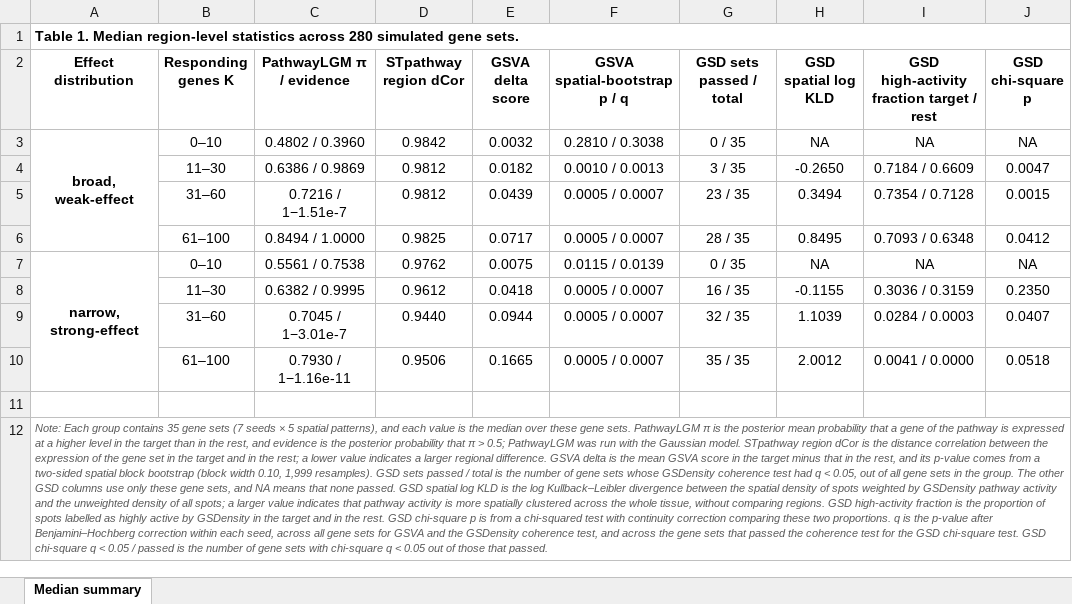
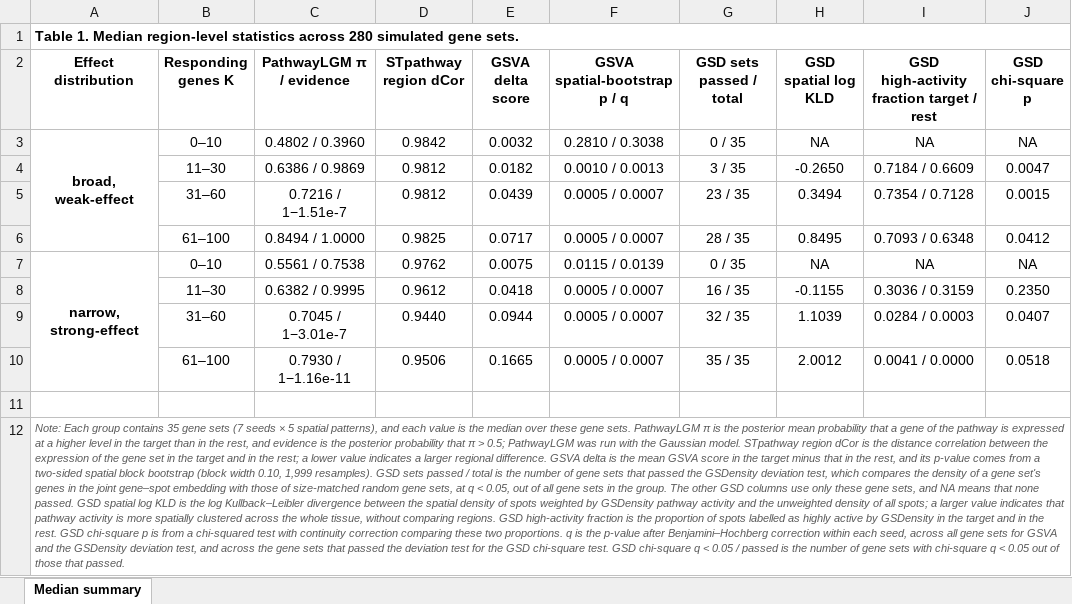
Before and after one commit to lingzhuu/PISTE, an Excel workbook: benchmark/analysis/simulation_data/result/simulation_summary.xlsx, sheet Median summary, drawn as a sheet; only a part is shown; values as stored, in another font and other column widths than the file's, no borders; the diff names each change by its address in the sheet, - before the commit and + after, or states it on an @@ line.

```diff
--- a/benchmark/analysis/simulation_data/result/simulation_summary.xlsx (sheet Median summary)
+++ b/benchmark/analysis/simulation_data/result/simulation_summary.xlsx (sheet Median summary)
-A12 (Effect distribution): …gene sets whose GSDensity coherence test had q < 0.05, out of all gene sets in the group. The other GSD columns use only these gene sets, and NA means that none passed. GSD spatial log KLD is the log Kullback–Leibler divergence between the spatial density of spots weighted by GSDensity pathway activity and the unweighted density of all spots; a larger value indicates that pathway activity is more spatially clustered across the whole tissue, without comparing regions. GSD high-activity fraction is the proportion of spots labelled as highly active by GSDensity in the target and in the rest. GSD chi-square p is from a chi-squared test with continuity correction comparing these two proportions. q is the p-value after Benjamini–Hochberg correction within each seed, across all gene sets for GSVA and the GSDensity coherence test, and across the gene sets that passed the coherence test for…
+A12 (Effect distribution): …gene sets that passed the GSDensity deviation test, which compares the density of a gene set's genes in the joint gene–spot embedding with those of size-matched random gene sets, at q < 0.05, out of all gene sets in the group. The other GSD columns use only these gene sets, and NA means that none passed. GSD spatial log KLD is the log Kullback–Leibler divergence between the spatial density of spots weighted by GSDensity pathway activity and the unweighted density of all spots; a larger value indicates that pathway activity is more spatially clustered across the whole tissue, without comparing regions. GSD high-activity fraction is the proportion of spots labelled as highly active by GSDensity in the target and in the rest. GSD chi-square p is from a chi-squared test with continuity correction comparing these two proportions. q is the p-value after Benjamini–Hochberg correction within each seed, across all gene sets for GSVA and the GSDensity deviation test, and across the gene sets that passed the deviation test for…
```
Also changed, not shown: 1 other file.
